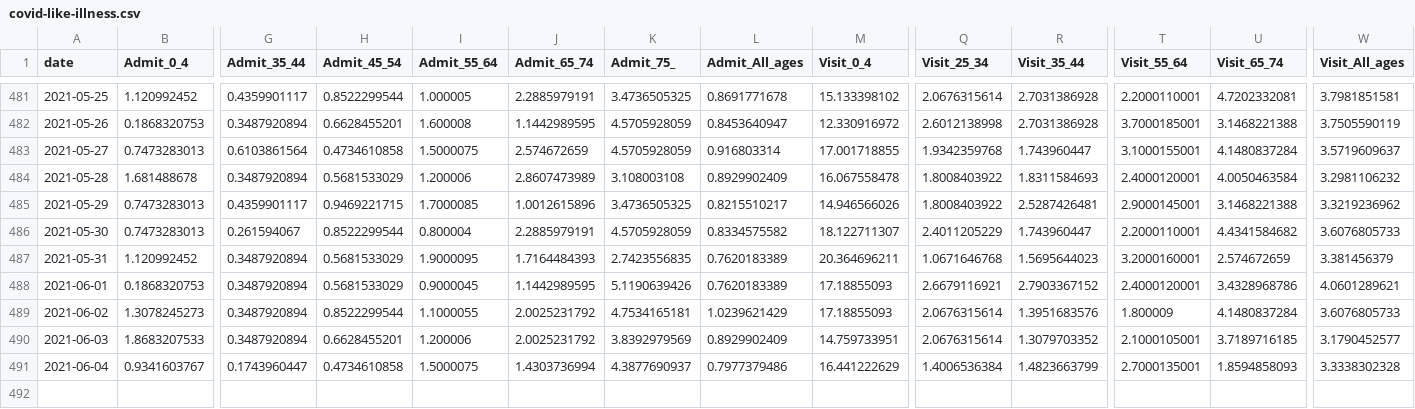
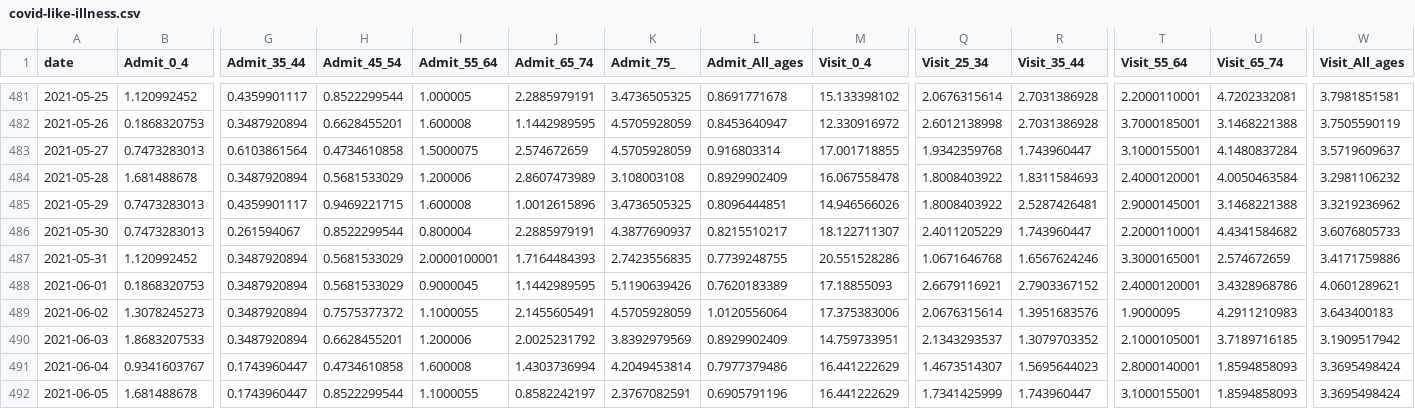
Before and after one commit to nychealth/coronavirus-data, a CSV file: trends/covid-like-illness.csv, drawn as a sheet; only a part is shown, gaps mark what is left out; rows hold the shown columns only; the diff names each change by its address in the sheet, - before the commit and + after, or states it on an @@ line.

Commit message:
6/8 data update

```diff
--- a/trends/covid-like-illness.csv
+++ b/trends/covid-like-illness.csv
-I485 (Admit_55_64): 1.7000085
+I485 (Admit_55_64): 1.600008
-L485 (Admit_All_ages): 0.8215510217
+L485 (Admit_All_ages): 0.8096444851
-K486 (Admit_75_): 4.5705928059
+K486 (Admit_75_): 4.3877690937
-L486 (Admit_All_ages): 0.8334575582
+L486 (Admit_All_ages): 0.8215510217
-I487 (Admit_55_64): 1.9000095
+I487 (Admit_55_64): 2.0000100001
-L487 (Admit_All_ages): 0.7620183389
+L487 (Admit_All_ages): 0.7739248755
-M487 (Visit_0_4): 20.364696211
+M487 (Visit_0_4): 20.551528286
-R487 (Visit_35_44): 1.5695644023
+R487 (Visit_35_44): 1.6567624246
-T487 (Visit_55_64): 3.2000160001
+T487 (Visit_55_64): 3.3000165001
-W487 (Visit_All_ages): 3.381456379
+W487 (Visit_All_ages): 3.4171759886
-H489 (Admit_45_54): 0.8522299544
+H489 (Admit_45_54): 0.7575377372
-J489 (Admit_65_74): 2.0025231792
+J489 (Admit_65_74): 2.1455605491
-K489 (Admit_75_): 4.7534165181
+K489 (Admit_75_): 4.5705928059
-L489 (Admit_All_ages): 1.0239621429
+L489 (Admit_All_ages): 1.0120556064
-M489 (Visit_0_4): 17.18855093
+M489 (Visit_0_4): 17.375383006
-T489 (Visit_55_64): 1.800009
+T489 (Visit_55_64): 1.9000095
-U489 (Visit_65_74): 4.1480837284
+U489 (Visit_65_74): 4.2911210983
-W489 (Visit_All_ages): 3.6076805733
+W489 (Visit_All_ages): 3.643400183
-Q490 (Visit_25_34): 2.0676315614
+Q490 (Visit_25_34): 2.1343293537
-W490 (Visit_All_ages): 3.1790452577
+W490 (Visit_All_ages): 3.1909517942
-I491 (Admit_55_64): 1.5000075
+I491 (Admit_55_64): 1.600008
-K491 (Admit_75_): 4.3877690937
+K491 (Admit_75_): 4.2049453814
-Q491 (Visit_25_34): 1.4006536384
+Q491 (Visit_25_34): 1.4673514307
-R491 (Visit_35_44): 1.4823663799
+R491 (Visit_35_44): 1.5695644023
-T491 (Visit_55_64): 2.7000135001
+T491 (Visit_55_64): 2.8000140001
-W491 (Visit_All_ages): 3.3338302328
+W491 (Visit_All_ages): 3.3695498424
+row 492: 2021-06-05 | 1.681488678 | 0.1743960447 | 0.8522299544 | 1.1000055 | 0.8582242197 | 2.3767082591 | 0.6905791196 | 16.441222629 | 1.7341425999 | 1.743960447 | 3.1000155001 | 1.8594858093 | 3.3695498424
```
Also changed, not shown: latest/now-data-by-day.csv, trends/cases-by-day.csv, 32 other files.
